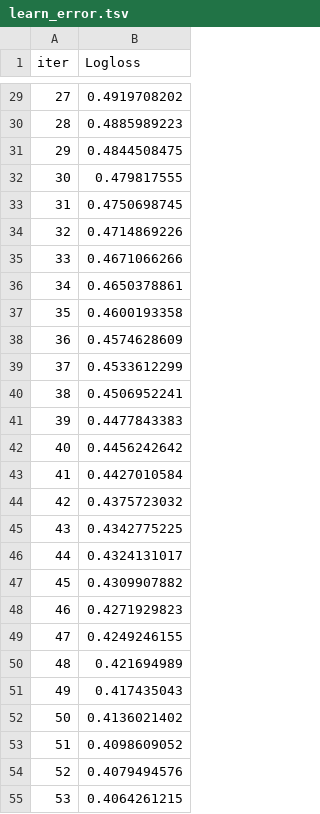
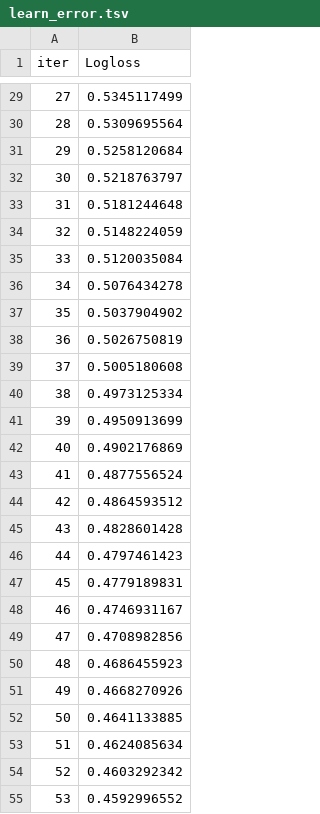
Before and after one commit to Hemant-hu/Artery3D, a TSV file: backend/ml_pipeline/catboost_info/learn_error.tsv, drawn as a sheet; only a part is shown, gaps mark what is left out; the diff covers the shown part only.

```diff
--- a/backend/ml_pipeline/catboost_info/learn_error.tsv
+++ b/backend/ml_pipeline/catboost_info/learn_error.tsv
@@ -29,27 +29,27 @@ iter	Logloss
-27	0.4919708202
-28	0.4885989223
-29	0.4844508475
-30	0.479817555
-31	0.4750698745
-32	0.4714869226
-33	0.4671066266
-34	0.4650378861
-35	0.4600193358
-36	0.4574628609
-37	0.4533612299
-38	0.4506952241
-39	0.4477843383
-40	0.4456242642
-41	0.4427010584
-42	0.4375723032
-43	0.4342775225
-44	0.4324131017
-45	0.4309907882
-46	0.4271929823
-47	0.4249246155
-48	0.421694989
-49	0.417435043
-50	0.4136021402
-51	0.4098609052
-52	0.4079494576
-53	0.4064261215
+27	0.5345117499
+28	0.5309695564
+29	0.5258120684
+30	0.5218763797
+31	0.5181244648
+32	0.5148224059
+33	0.5120035084
+34	0.5076434278
+35	0.5037904902
+36	0.5026750819
+37	0.5005180608
+38	0.4973125334
+39	0.4950913699
+40	0.4902176869
+41	0.4877556524
+42	0.4864593512
+43	0.4828601428
+44	0.4797461423
+45	0.4779189831
+46	0.4746931167
+47	0.4708982856
+48	0.4686455923
+49	0.4668270926
+50	0.4641133885
+51	0.4624085634
+52	0.4603292342
+53	0.4592996552
```
Also changed, not shown: 173 edited cells elsewhere in this file, backend/ml_pipeline/catboost_info/time_left.tsv, 43 other files.
